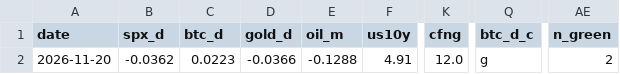
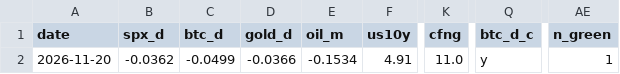
Before and after one commit to maxim91136/3kings, a CSV file: data/barometer.csv, drawn as a sheet; only a part is shown, gaps mark what is left out; the diff names each change by its address in the sheet, - before the commit and + after, or states it on an @@ line.

```diff
--- a/data/barometer.csv
+++ b/data/barometer.csv
-C2 (btc_d): 0.0223
+C2 (btc_d): -0.0499
-E2 (oil_m): -0.1288
+E2 (oil_m): -0.1534
-K2 (cfng): 12.0
+K2 (cfng): 11.0
-Q2 (btc_d_c): g
+Q2 (btc_d_c): y
-AE2 (n_green): 2
+AE2 (n_green): 1
```
Also changed, not shown: data/elite.csv, data/elite_home.csv, 9 other files.
